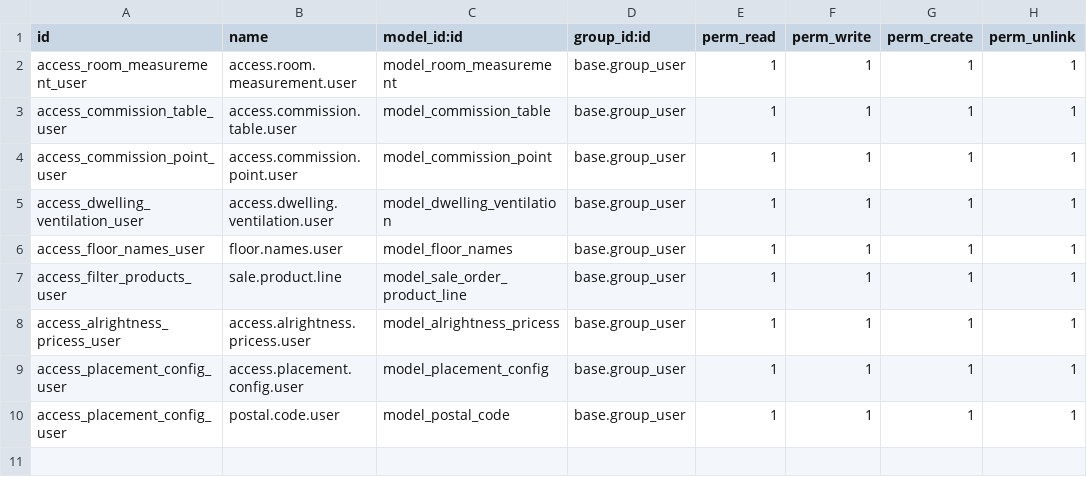
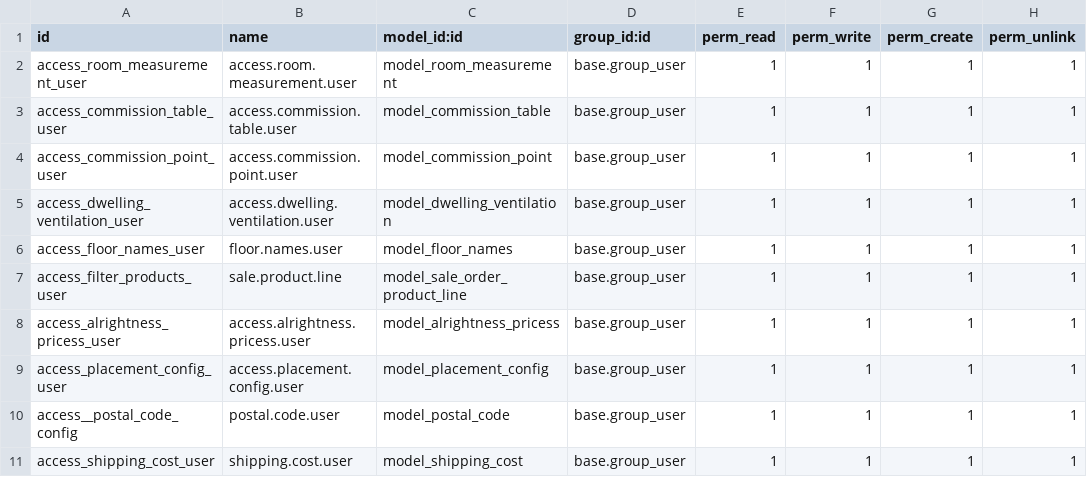
Before and after one commit to usmanjoiya/heat_recovery_odoo, a CSV file: measurement/security/ir.model.access.csv, drawn as a sheet.

```diff
--- a/measurement/security/ir.model.access.csv
+++ b/measurement/security/ir.model.access.csv
@@ -9,2 +9,3 @@ access_alrightness_pricess_user,access.alrightness.pricess.user,model_alrightnes
 access_placement_config_user,access.placement.config.user,model_placement_config,base.group_user,1,1,1,1
-access_placement_config_user,postal.code.user,model_postal_code,base.group_user,1,1,1,1
+access__postal_code_config,postal.code.user,model_postal_code,base.group_user,1,1,1,1
+access_shipping_cost_user,shipping.cost.user,model_shipping_cost,base.group_user,1,1,1,1
```
Also changed, not shown: 12 other files.
